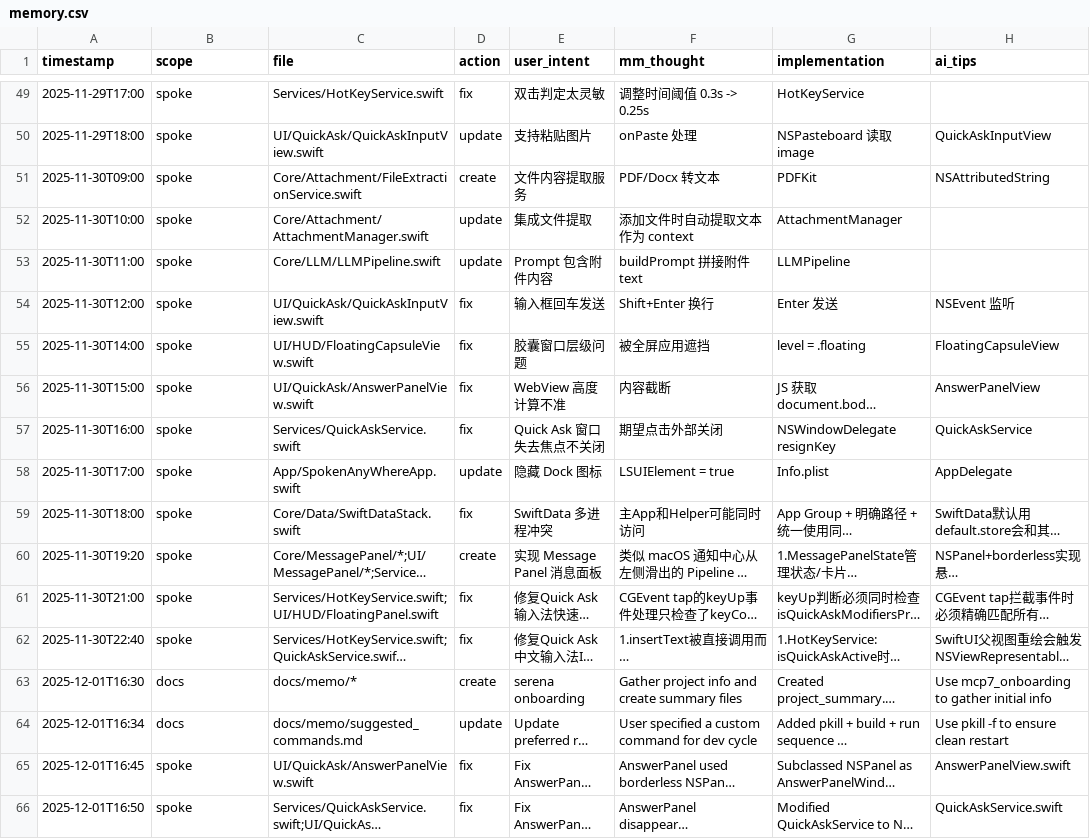
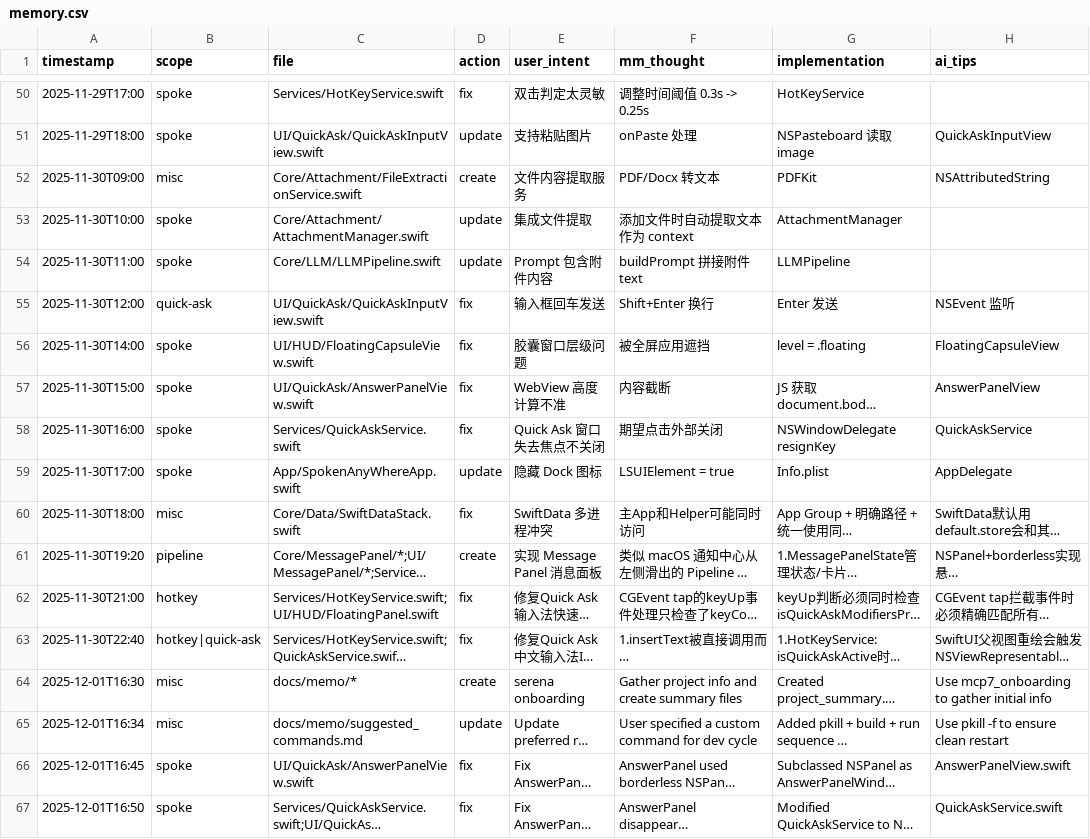
Before and after one commit to callmerio/spokeanywhere, a CSV file: docs/memo/memory.csv, drawn as a sheet; only a part is shown, gaps mark what is left out; long unchanged cells end in …; addresses are those after the commit; the diff covers the shown part only; the diff names each change by its address in the sheet, - before the commit and + after, or states it on an @@ line.

```diff
--- a/docs/memo/memory.csv
+++ b/docs/memo/memory.csv
-B52 (scope): spoke
+B52 (scope): misc
-B55 (scope): spoke
+B55 (scope): quick-ask
-B60 (scope): spoke
+B60 (scope): misc
-B61 (scope): spoke
+B61 (scope): pipeline
-B62 (scope): spoke
+B62 (scope): hotkey
-B63 (scope): spoke
+B63 (scope): hotkey|quick-ask
-B64:B65 (scope): docs
+B64:B65 (scope): misc
```
Also changed, not shown: 3 added rows and 153 edited cells elsewhere in this file, 13 other files.
